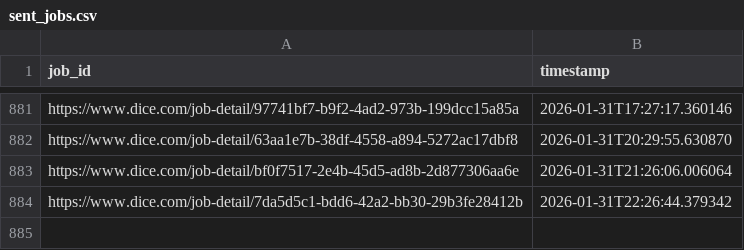
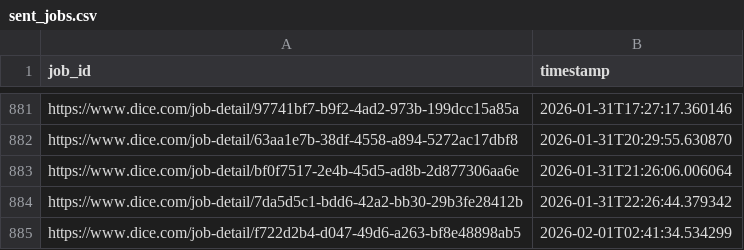
Before and after one commit to syedhussaini1995/dice-job-alerts, a CSV file: sent_jobs.csv, drawn as a sheet; only a part is shown, gaps mark what is left out.

```diff
--- a/sent_jobs.csv
+++ b/sent_jobs.csv
@@ -884 +884,2 @@ https://www.dice.com/job-detail/bf0f7517-2e4b-45d5-ad8b-2d877306aa6e,2026-01-31T
 https://www.dice.com/job-detail/7da5d5c1-bdd6-42a2-bb30-29b3fe28412b,2026-01-31T22:26:44.379342
+https://www.dice.com/job-detail/f722d2b4-d047-49d6-a263-bf8e48898ab5,2026-02-01T02:41:34.534299
```
